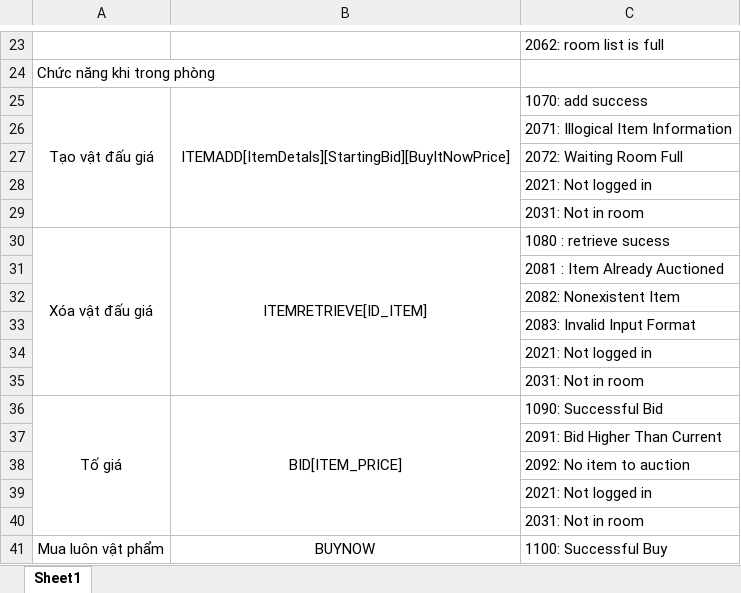
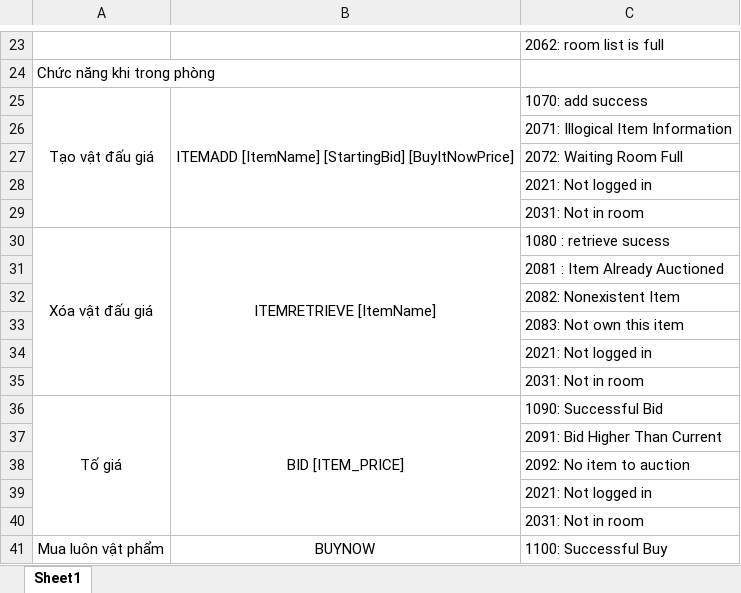
Before and after one commit to tchau43/LTM_20241_Auction, an Excel workbook: docs/Auction.xlsx, sheet Sheet1, drawn as a sheet; only a part is shown, gaps mark what is left out; values as stored, in another font and other column widths than the file's, no borders; the diff names each change by its address in the sheet, - before the commit and + after, or states it on an @@ line.

```diff
--- a/docs/Auction.xlsx (sheet Sheet1)
+++ b/docs/Auction.xlsx (sheet Sheet1)
-B25: ITEMADD[ItemDetals][StartingBid][BuyItNowPrice]
+B25: ITEMADD [ItemName] [StartingBid] [BuyItNowPrice]
-B30: ITEMRETRIEVE[ID_ITEM]
+B30: ITEMRETRIEVE [ItemName]
-C33: 2083: Invalid Input Format
+C33: 2083: Not own this item
-B36: BID[ITEM_PRICE]
+B36: BID [ITEM_PRICE]
```
Also changed, not shown: 2 other files.
